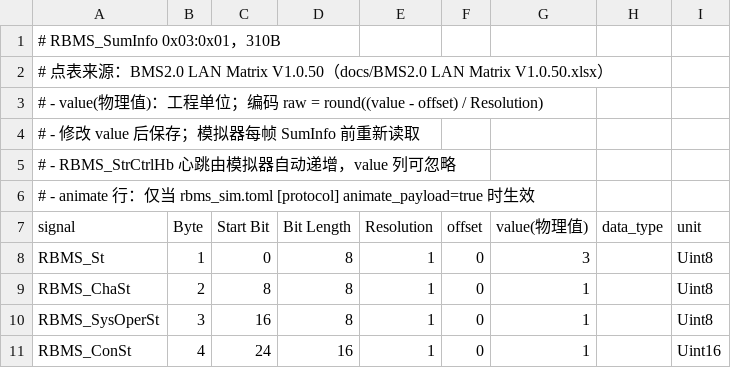
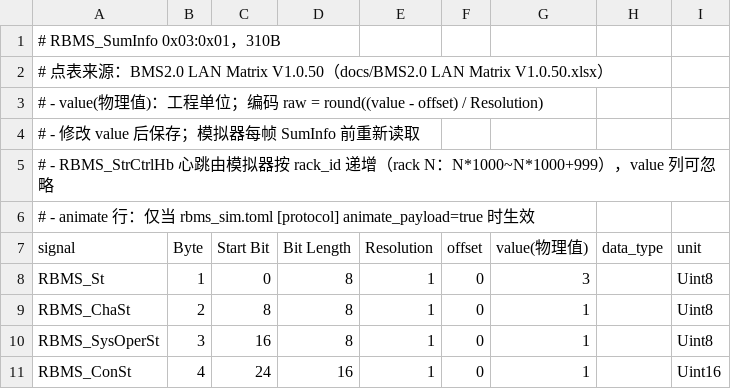
Before and after one commit to ffsxsy/py_work_script_repo, a CSV file: 4.rbms_tcp_sim/config/rbms_suminfo.csv, drawn as a sheet; only a part is shown.

```diff
--- a/4.rbms_tcp_sim/config/rbms_suminfo.csv
+++ b/4.rbms_tcp_sim/config/rbms_suminfo.csv
@@ -4,3 +4,3 @@
 # - 修改 value 后保存；模拟器每帧 SumInfo 前重新读取
-# - RBMS_StrCtrlHb 心跳由模拟器自动递增，value 列可忽略
+# - RBMS_StrCtrlHb 心跳由模拟器按 rack_id 递增（rack N：N*1000~N*1000+999），value 列可忽略
 # - animate 行：仅当 rbms_sim.toml [protocol] animate_payload=true 时生效
```
Also changed, not shown: 12 other files.
